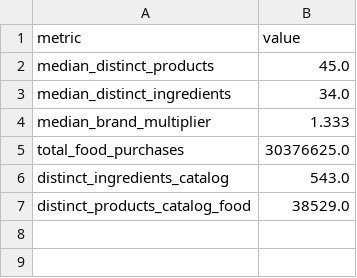
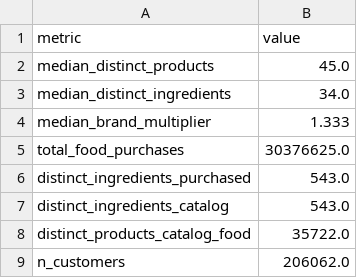
Before and after one commit to chrissmithphd/food-sequences, a CSV file: analysis/ingredients/ingredient_lens_summary.csv, drawn as a sheet.

```diff
--- a/analysis/ingredients/ingredient_lens_summary.csv
+++ b/analysis/ingredients/ingredient_lens_summary.csv
@@ -5,3 +5,5 @@ median_brand_multiplier,1.333
 total_food_purchases,30376625.0
+distinct_ingredients_purchased,543.0
 distinct_ingredients_catalog,543.0
-distinct_products_catalog_food,38529.0
+distinct_products_catalog_food,35722.0
+n_customers,206062.0
```
Also changed, not shown: analysis/ingredients/top_ingredients_by_volume.csv, 28 other files.
